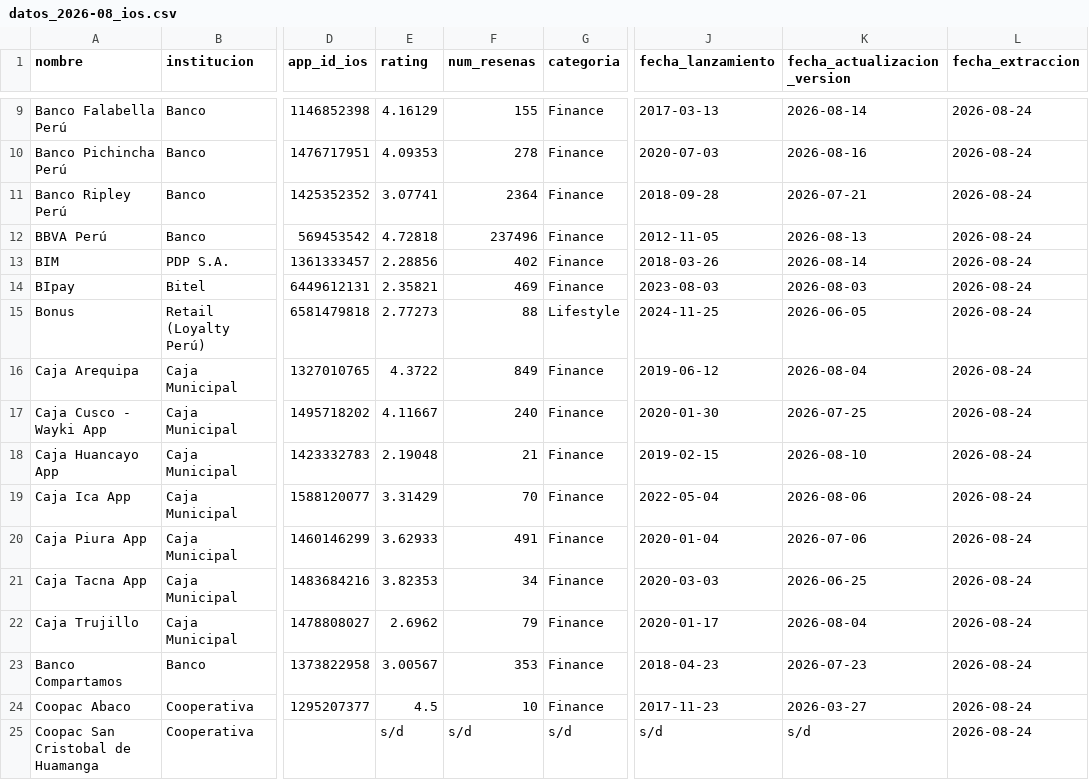
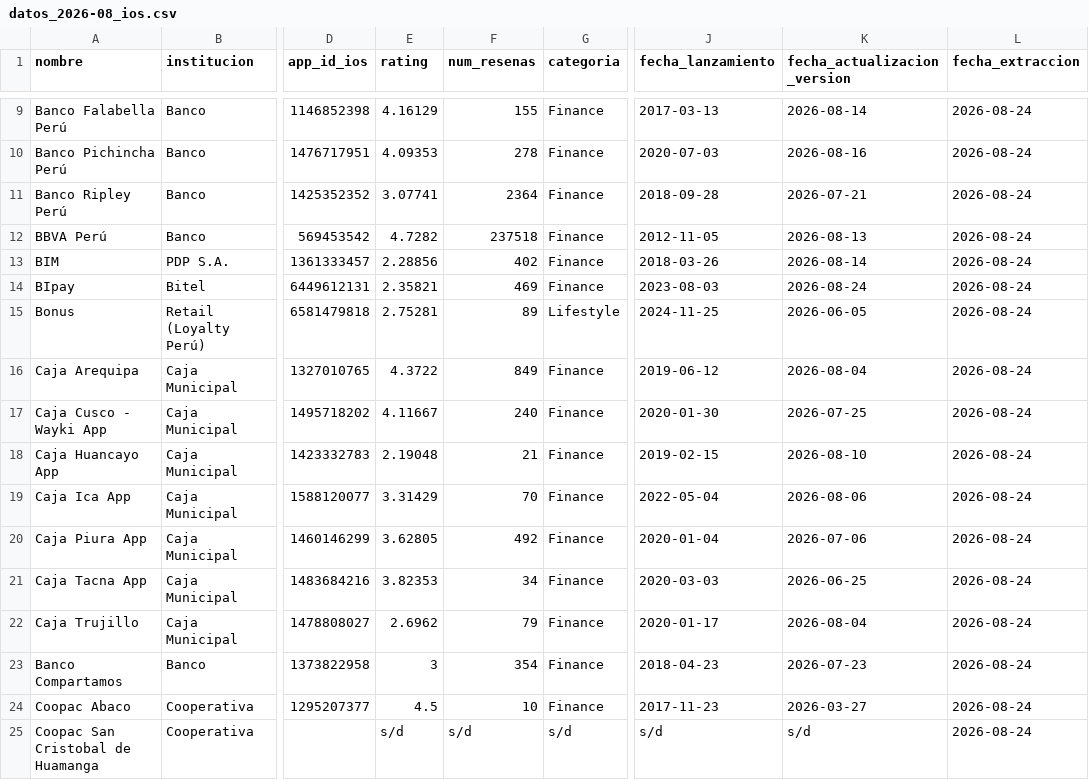
Before and after one commit to LuisBarraganScavino/ranking-billeteras-peru, a CSV file: datos_2026-08_ios.csv, drawn as a sheet; only a part is shown, gaps mark what is left out; the diff covers the shown part only; the diff names each change by its address in the sheet, - before the commit and + after, or states it on an @@ line.

```diff
--- a/datos_2026-08_ios.csv
+++ b/datos_2026-08_ios.csv
-E12 (rating): 4.72818
+E12 (rating): 4.7282
-F12 (num_resenas): 237496
+F12 (num_resenas): 237518
-K14 (fecha_actualizacion_version): 2026-08-03
+K14 (fecha_actualizacion_version): 2026-08-24
-E15 (rating): 2.77273
+E15 (rating): 2.75281
-F15 (num_resenas): 88
+F15 (num_resenas): 89
-E20 (rating): 3.62933
+E20 (rating): 3.62805
-F20 (num_resenas): 491
+F20 (num_resenas): 492
-E23 (rating): 3.00567
+E23 (rating): 3
-F23 (num_resenas): 353
+F23 (num_resenas): 354
```
Also changed, not shown: 19 edited cells elsewhere in this file, datos_2026-08.csv.
